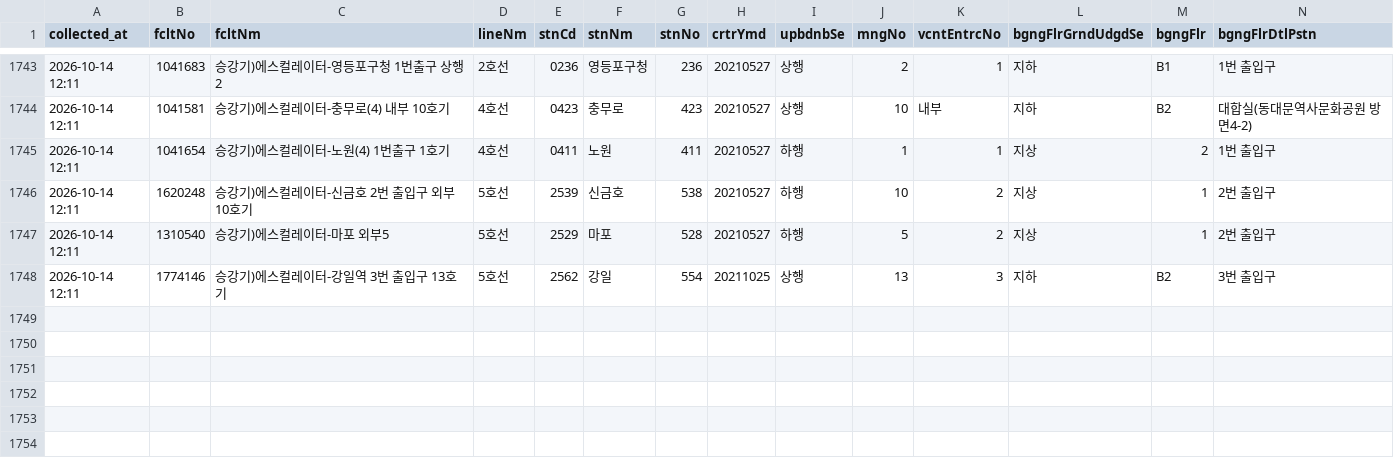
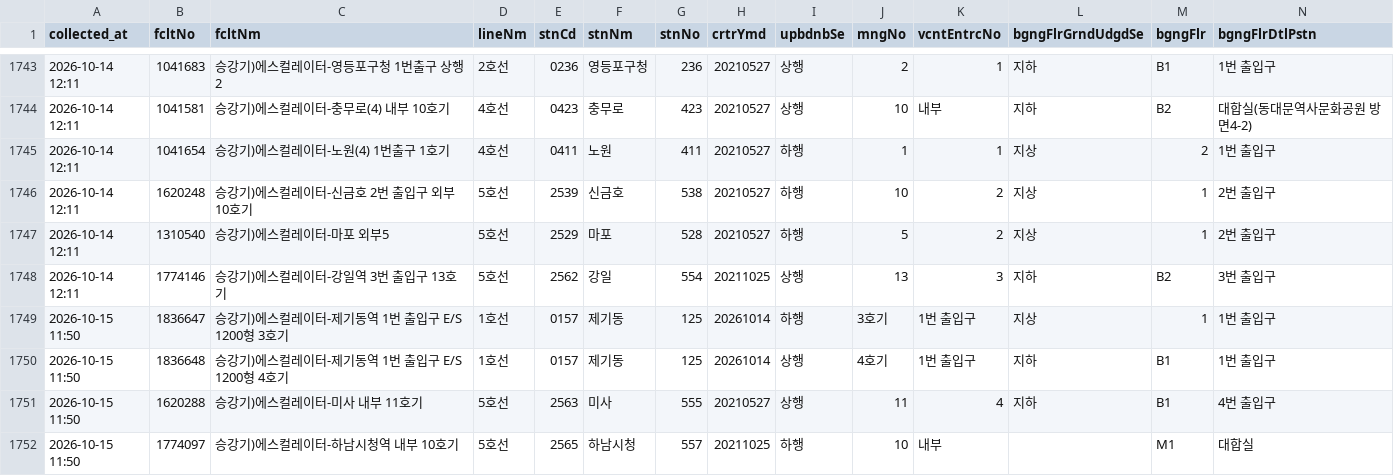
Before and after one commit to SeoyeonKoh/ieum-mobility-support, a CSV file: data/escalator.csv, drawn as a sheet; only a part is shown, gaps mark what is left out; rows hold the shown columns only; the diff names each change by its address in the sheet, - before the commit and + after, or states it on an @@ line.

```diff
--- a/data/escalator.csv
+++ b/data/escalator.csv
+row 1749: 2026-10-15 11:50 | 1836647 | 승강기)에스컬레이터-제기동역 1번 출입구 E/S 1200형 3호기 | 1호선 | 0157 | 제기동 | 125 | 20261014 | 하행 | 3호기 | 1번 출입구 | 지상 | 1 | 1번 출입구
+row 1750: 2026-10-15 11:50 | 1836648 | 승강기)에스컬레이터-제기동역 1번 출입구 E/S 1200형 4호기 | 1호선 | 0157 | 제기동 | 125 | 20261014 | 상행 | 4호기 | 1번 출입구 | 지하 | B1 | 1번 출입구
+row 1751: 2026-10-15 11:50 | 1620288 | 승강기)에스컬레이터-미사 내부 11호기 | 5호선 | 2563 | 미사 | 555 | 20210527 | 상행 | 11 | 4 | 지하 | B1 | 4번 출입구
+row 1752: 2026-10-15 11:50 | 1774097 | 승강기)에스컬레이터-하남시청역 내부 10호기 | 5호선 | 2565 | 하남시청 | 557 | 20211025 | 하행 | 10 | 내부 |  | M1 | 대합실
```
Also changed, not shown: data/elevator_status.csv, 1 other file.
